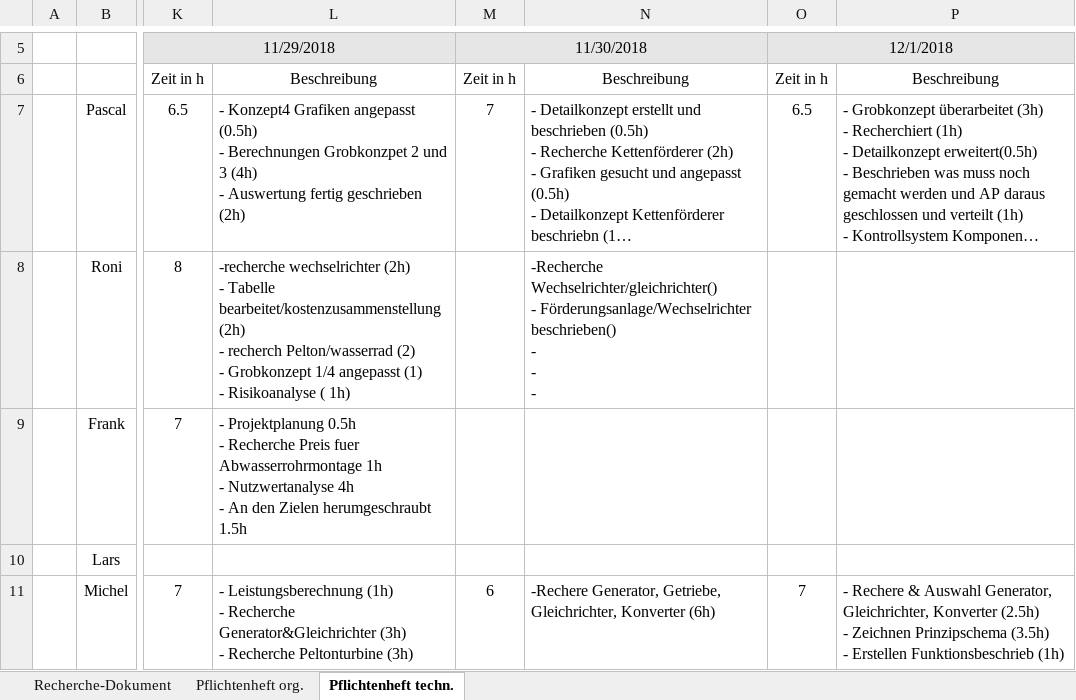
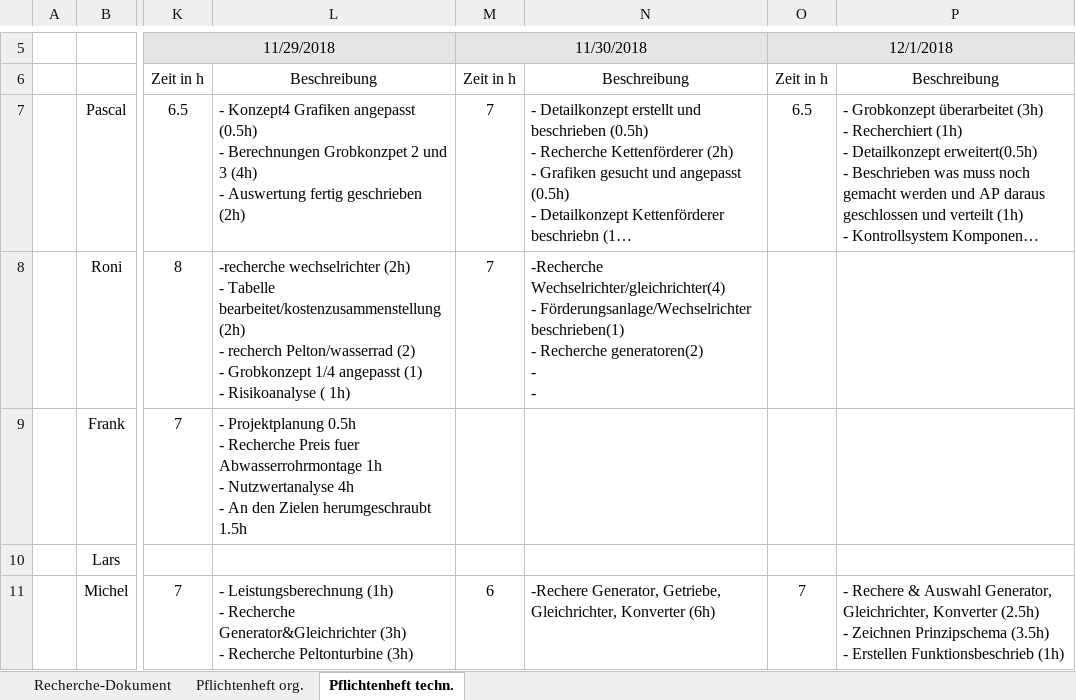
Before and after one commit to Swissmade41/Pro1, an Excel workbook: ILV.xlsx, sheet Pflichtenheft techn., drawn as a sheet; only a part is shown, gaps mark what is left out; long unchanged cells end in …; values as stored, in another font and other column widths than the file's, no borders; ↵ is a line break in a cell; the diff names each change by its address in the sheet, - before the commit and + after, or states it on an @@ line.

Commit message:
ilv.xlsx

```diff
--- a/ILV.xlsx (sheet Pflichtenheft techn.)
+++ b/ILV.xlsx (sheet Pflichtenheft techn.)
-M8: (empty)
+M8: 7
-N8: -Recherche Wechselrichter/gleichrichter() ↵ - Förderungsanlage/Wechselrichter beschrieben() ↵ - ↵ - ↵ -
+N8: -Recherche Wechselrichter/gleichrichter(4) ↵ - Förderungsanlage/Wechselrichter beschrieben(1) ↵ - Recherche generatoren(2) ↵ - ↵ -
```
Also changed, not shown: 1 other file.
